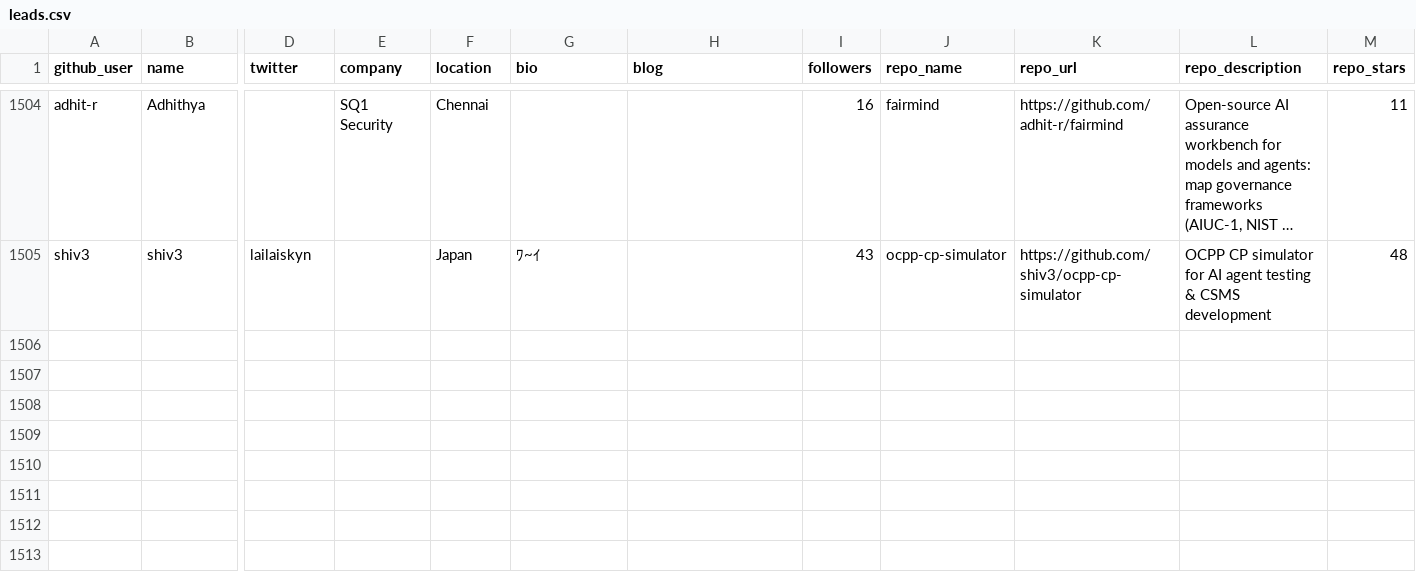
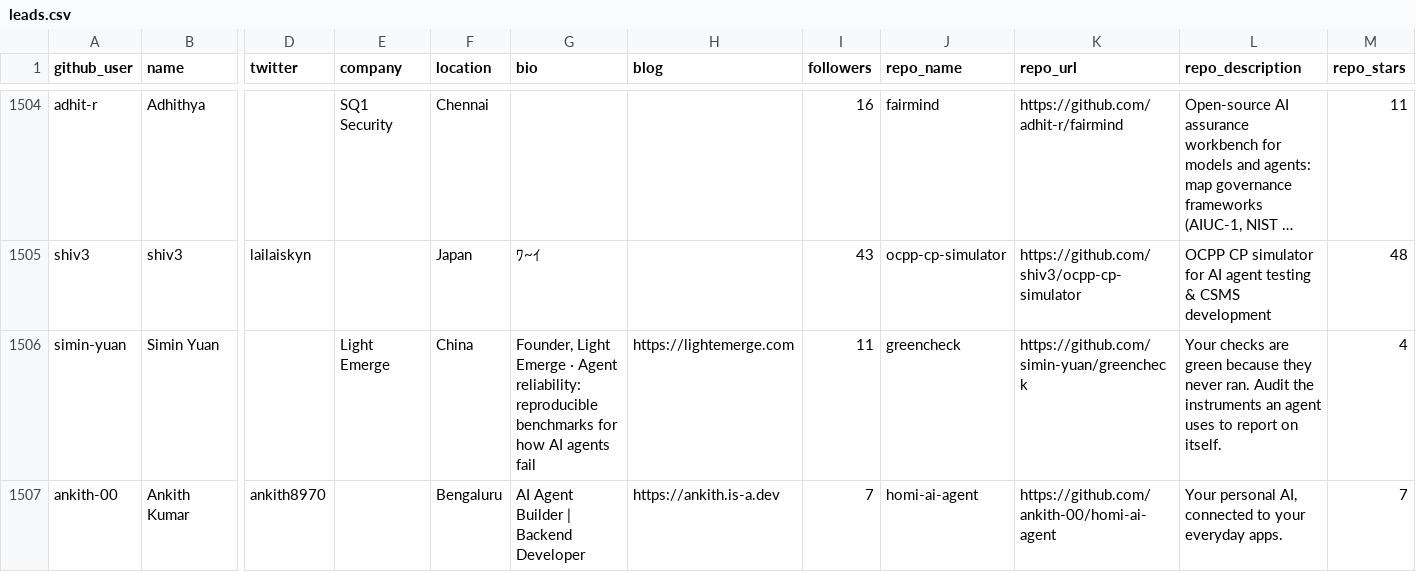
Before and after one commit to Soufianeazz/agentlens, a CSV file: agents/leads.csv, drawn as a sheet; only a part is shown, gaps mark what is left out; long unchanged cells end in …; rows hold the shown columns only; the diff covers the shown part only; the diff names each change by its address in the sheet, - before the commit and + after, or states it on an @@ line.

```diff
--- a/agents/leads.csv
+++ b/agents/leads.csv
+row 1506: simin-yuan | Simin Yuan |  | Light Emerge | China | Founder, Light Emerge · Agent reliability: reproducible benchmarks for how AI agents fail | https://lightemerge.com | 11 | greencheck | https://github.com/simin-yuan/greencheck | Your checks are green because they never ran. Audit the instruments an agent uses to report on itself. | 4
+row 1507: ankith-00 | Ankith Kumar | ankith8970 |  | Bengaluru | AI Agent Builder | Backend Developer | https://ankith.is-a.dev | 7 | homi-ai-agent | https://github.com/ankith-00/homi-ai-agent | Your personal AI, connected to your everyday apps. | 7
```
Also changed, not shown: 6 added rows elsewhere in this file.
